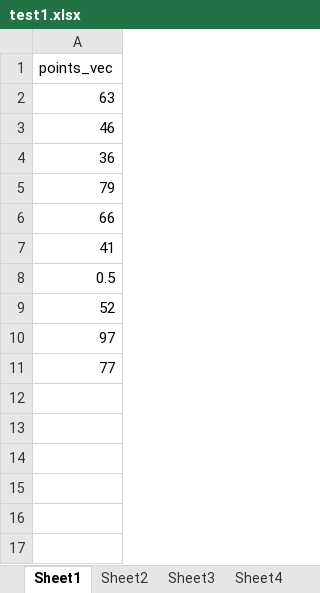
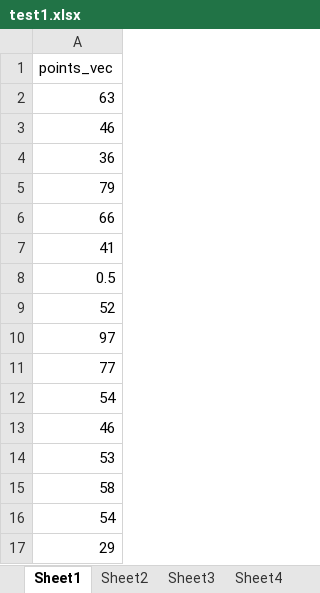
Before and after one commit to Mort1B/FPL-scraping, an Excel workbook: test1.xlsx, sheet Sheet1, drawn as a sheet; values as stored, in another font and other column widths than the file's, no borders; charts and pictures not drawn; the diff names each change by its address in the sheet, - before the commit and + after, or states it on an @@ line.

```diff
--- a/test1.xlsx (sheet Sheet1)
+++ b/test1.xlsx (sheet Sheet1)
+row 12: 54
+row 13: 46
+row 14: 53
+row 15: 58
+row 16: 54
+row 17: 29
```
Also changed, not shown: sheet Sheet6, sheet Sheet8, sheet Sheet4, sheet Sheet7, sheet Sheet5, sheet Sheet2, 1 more sheet, charts or pictures, test2.xlsx, 8 other files.
